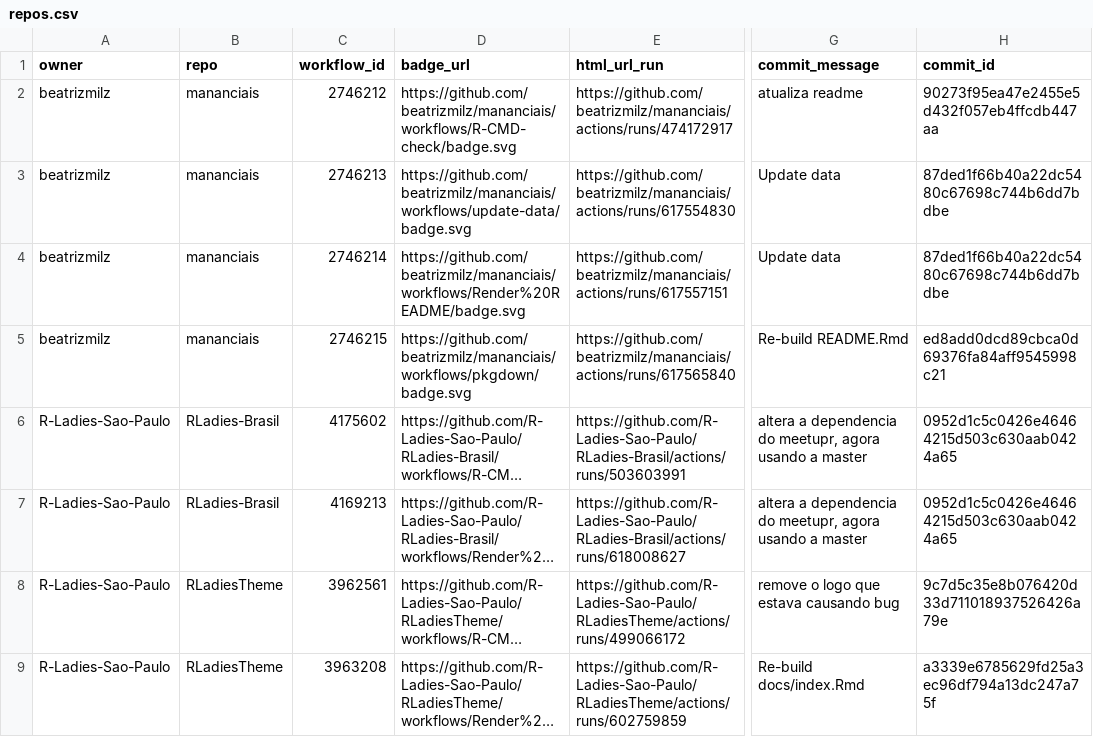
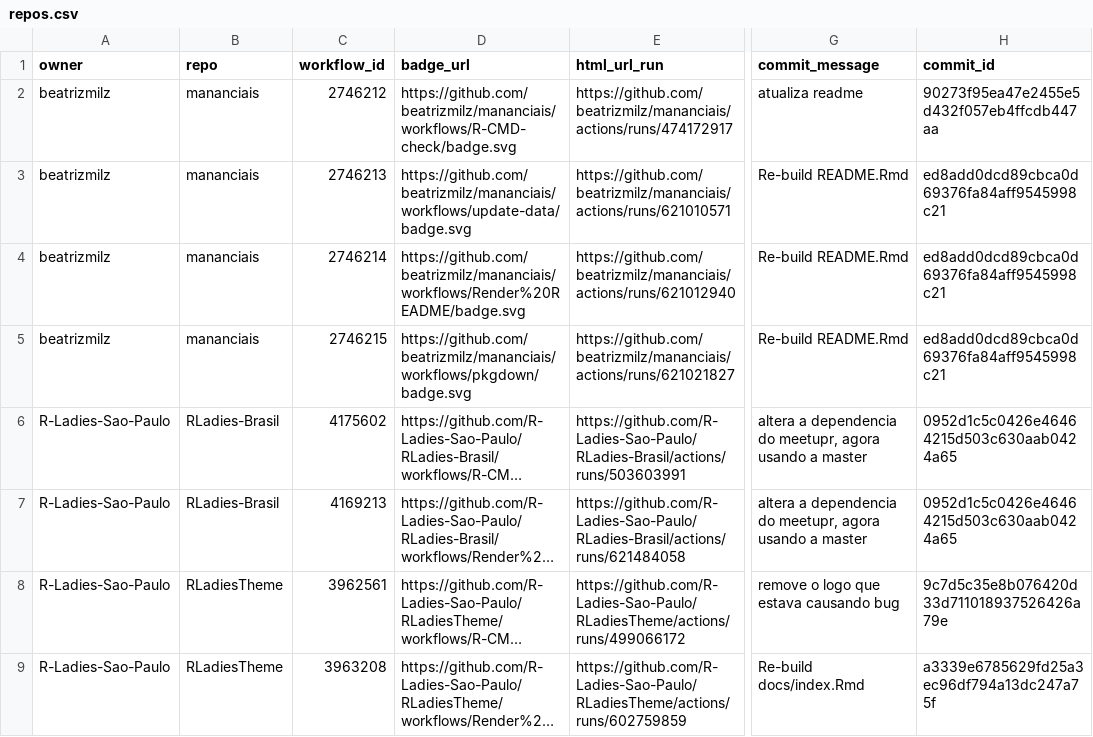
Before and after one commit to beatrizmilz/status, a CSV file: repos.csv, drawn as a sheet; only a part is shown, gaps mark what is left out; long unchanged cells end in …; the diff names each change by its address in the sheet, - before the commit and + after, or states it on an @@ line.

```diff
--- a/repos.csv
+++ b/repos.csv
-E3 (html_url_run): https://github.com/beatrizmilz/mananciais/actions/runs/617554830
+E3 (html_url_run): https://github.com/beatrizmilz/mananciais/actions/runs/621010571
-G3:G4 (commit_message): Update data
+G3:G4 (commit_message): Re-build README.Rmd
-H3:H4 (commit_id): 87ded1f66b40a22dc5480c67698c744b6dd7bdbe
+H3:H4 (commit_id): ed8add0dcd89cbca0d69376fa84aff9545998c21
-E4 (html_url_run): https://github.com/beatrizmilz/mananciais/actions/runs/617557151
+E4 (html_url_run): https://github.com/beatrizmilz/mananciais/actions/runs/621012940
-E5 (html_url_run): https://github.com/beatrizmilz/mananciais/actions/runs/617565840
+E5 (html_url_run): https://github.com/beatrizmilz/mananciais/actions/runs/621021827
-E7 (html_url_run): https://github.com/R-Ladies-Sao-Paulo/RLadies-Brasil/actions/runs/618008627
+E7 (html_url_run): https://github.com/R-Ladies-Sao-Paulo/RLadies-Brasil/actions/runs/621484058
```
Also changed, not shown: 1 other file.
